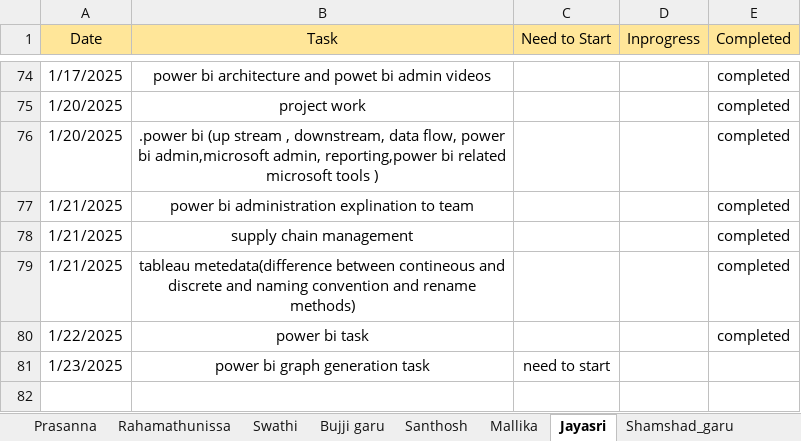
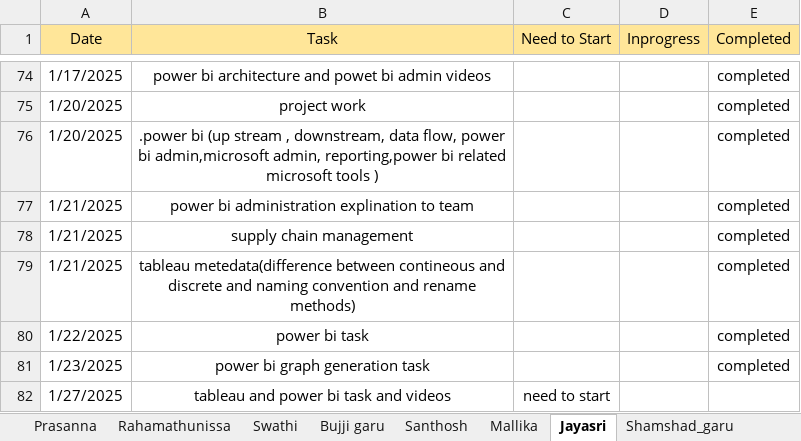
Before and after one commit to jayasriNandipu/Daily_standup_all, an Excel workbook: Stand_up_status.xlsx, sheet Jayasri, drawn as a sheet; only a part is shown, gaps mark what is left out; values as stored, in another font and other column widths than the file's, no borders; the diff names each change by its address in the sheet, - before the commit and + after, or states it on an @@ line.

```diff
--- a/Stand_up_status.xlsx (sheet Jayasri)
+++ b/Stand_up_status.xlsx (sheet Jayasri)
-C81 (Need to Start): need to start
+C81 (Need to Start): (empty)
-E81 (Completed): (empty)
+E81 (Completed): completed
+row 82: 1/27/2025 | tableau and power bi task and videos | need to start
```
Also changed, not shown: sheet Rahamathunissa, sheet Bujji garu, sheet Mallika, sheet Santhosh, sheet Shamshad_garu.
